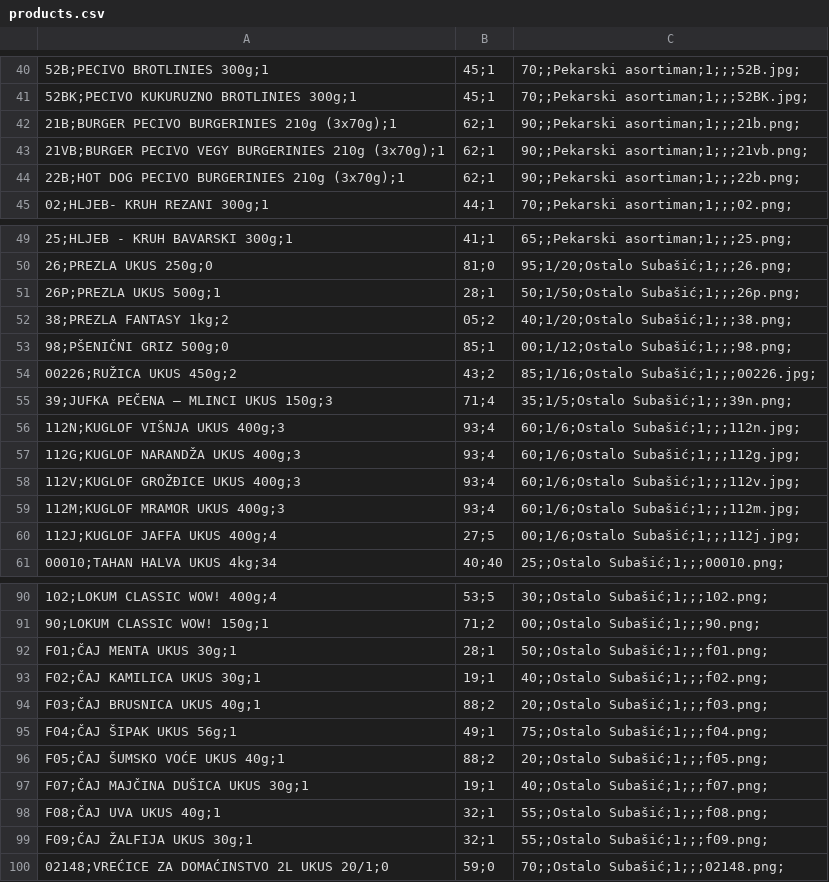
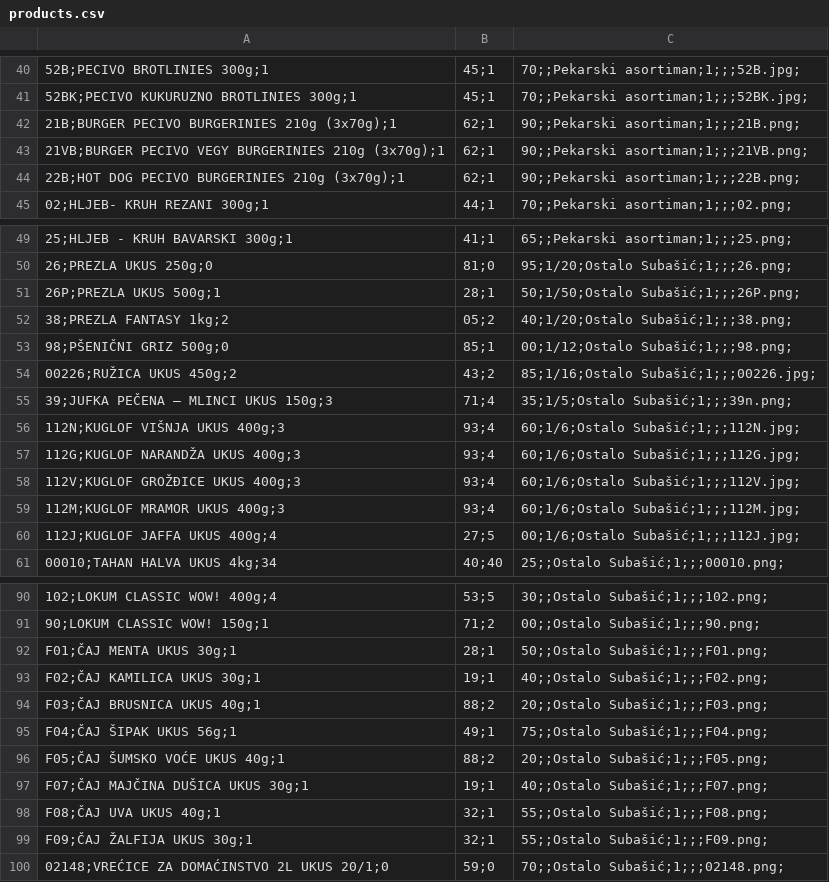
Before and after one commit to doosubasic-byte/katalog, a CSV file: data/products.csv, drawn as a sheet; only a part is shown, gaps mark what is left out; the diff covers the shown part only; the diff names each change by its address in the sheet, - before the commit and + after, or states it on an @@ line.

Commit message:
Update products.csv

```diff
--- a/data/products.csv
+++ b/data/products.csv
-C42: 90;;Pekarski asortiman;1;;;21b.png;
+C42: 90;;Pekarski asortiman;1;;;21B.png;
-C43: 90;;Pekarski asortiman;1;;;21vb.png;
+C43: 90;;Pekarski asortiman;1;;;21VB.png;
-C44: 90;;Pekarski asortiman;1;;;22b.png;
+C44: 90;;Pekarski asortiman;1;;;22B.png;
-C51: 50;1/50;Ostalo Subašić;1;;;26p.png;
+C51: 50;1/50;Ostalo Subašić;1;;;26P.png;
-C56: 60;1/6;Ostalo Subašić;1;;;112n.jpg;
+C56: 60;1/6;Ostalo Subašić;1;;;112N.jpg;
-C57: 60;1/6;Ostalo Subašić;1;;;112g.jpg;
+C57: 60;1/6;Ostalo Subašić;1;;;112G.jpg;
-C58: 60;1/6;Ostalo Subašić;1;;;112v.jpg;
+C58: 60;1/6;Ostalo Subašić;1;;;112V.jpg;
-C59: 60;1/6;Ostalo Subašić;1;;;112m.jpg;
+C59: 60;1/6;Ostalo Subašić;1;;;112M.jpg;
-C60: 00;1/6;Ostalo Subašić;1;;;112j.jpg;
+C60: 00;1/6;Ostalo Subašić;1;;;112J.jpg;
-C92: 50;;Ostalo Subašić;1;;;f01.png;
+C92: 50;;Ostalo Subašić;1;;;F01.png;
-C93: 40;;Ostalo Subašić;1;;;f02.png;
+C93: 40;;Ostalo Subašić;1;;;F02.png;
-C94: 20;;Ostalo Subašić;1;;;f03.png;
+C94: 20;;Ostalo Subašić;1;;;F03.png;
-C95: 75;;Ostalo Subašić;1;;;f04.png;
+C95: 75;;Ostalo Subašić;1;;;F04.png;
-C96: 20;;Ostalo Subašić;1;;;f05.png;
+C96: 20;;Ostalo Subašić;1;;;F05.png;
-C97: 40;;Ostalo Subašić;1;;;f07.png;
+C97: 40;;Ostalo Subašić;1;;;F07.png;
-C98: 55;;Ostalo Subašić;1;;;f08.png;
+C98: 55;;Ostalo Subašić;1;;;F08.png;
-C99: 55;;Ostalo Subašić;1;;;f09.png;
+C99: 55;;Ostalo Subašić;1;;;F09.png;
```
Also changed, not shown: 2 edited cells elsewhere in this file.
